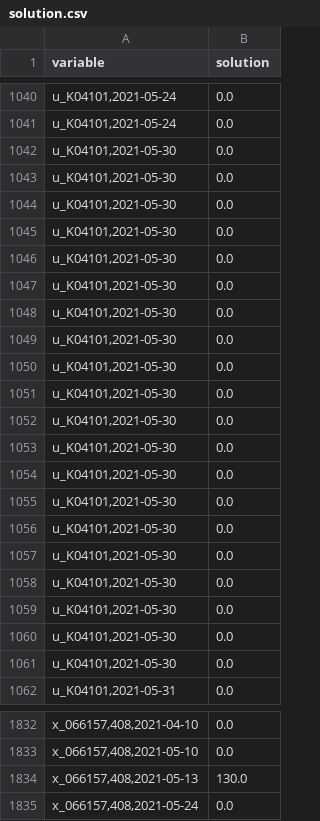
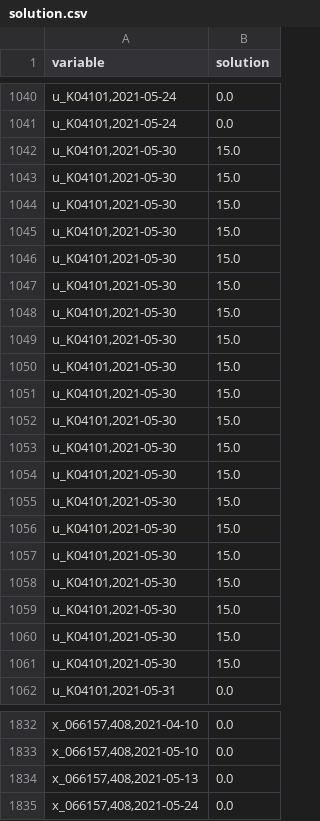
Before and after one commit to sugyeong-jo/ProjectLab, a CSV file: solution.csv, drawn as a sheet; only a part is shown, gaps mark what is left out; the diff covers the shown part only.

```diff
--- a/solution.csv
+++ b/solution.csv
@@ -1041,22 +1041,22 @@ variable,solution
 "u_K04101,2021-05-24",0.0
-"u_K04101,2021-05-30",0.0
-"u_K04101,2021-05-30",0.0
-"u_K04101,2021-05-30",0.0
-"u_K04101,2021-05-30",0.0
-"u_K04101,2021-05-30",0.0
-"u_K04101,2021-05-30",0.0
-"u_K04101,2021-05-30",0.0
-"u_K04101,2021-05-30",0.0
-"u_K04101,2021-05-30",0.0
-"u_K04101,2021-05-30",0.0
-"u_K04101,2021-05-30",0.0
-"u_K04101,2021-05-30",0.0
-"u_K04101,2021-05-30",0.0
-"u_K04101,2021-05-30",0.0
-"u_K04101,2021-05-30",0.0
-"u_K04101,2021-05-30",0.0
-"u_K04101,2021-05-30",0.0
-"u_K04101,2021-05-30",0.0
-"u_K04101,2021-05-30",0.0
-"u_K04101,2021-05-30",0.0
+"u_K04101,2021-05-30",15.0
+"u_K04101,2021-05-30",15.0
+"u_K04101,2021-05-30",15.0
+"u_K04101,2021-05-30",15.0
+"u_K04101,2021-05-30",15.0
+"u_K04101,2021-05-30",15.0
+"u_K04101,2021-05-30",15.0
+"u_K04101,2021-05-30",15.0
+"u_K04101,2021-05-30",15.0
+"u_K04101,2021-05-30",15.0
+"u_K04101,2021-05-30",15.0
+"u_K04101,2021-05-30",15.0
+"u_K04101,2021-05-30",15.0
+"u_K04101,2021-05-30",15.0
+"u_K04101,2021-05-30",15.0
+"u_K04101,2021-05-30",15.0
+"u_K04101,2021-05-30",15.0
+"u_K04101,2021-05-30",15.0
+"u_K04101,2021-05-30",15.0
+"u_K04101,2021-05-30",15.0
 "u_K04101,2021-05-31",0.0
@@ -1833,3 +1833,3 @@ variable,solution
 "x_066157,408,2021-05-10",0.0
-"x_066157,408,2021-05-13",130.0
+"x_066157,408,2021-05-13",0.0
 "x_066157,408,2021-05-24",0.0
```
Also changed, not shown: 54 edited cells elsewhere in this file, 1 other file.
